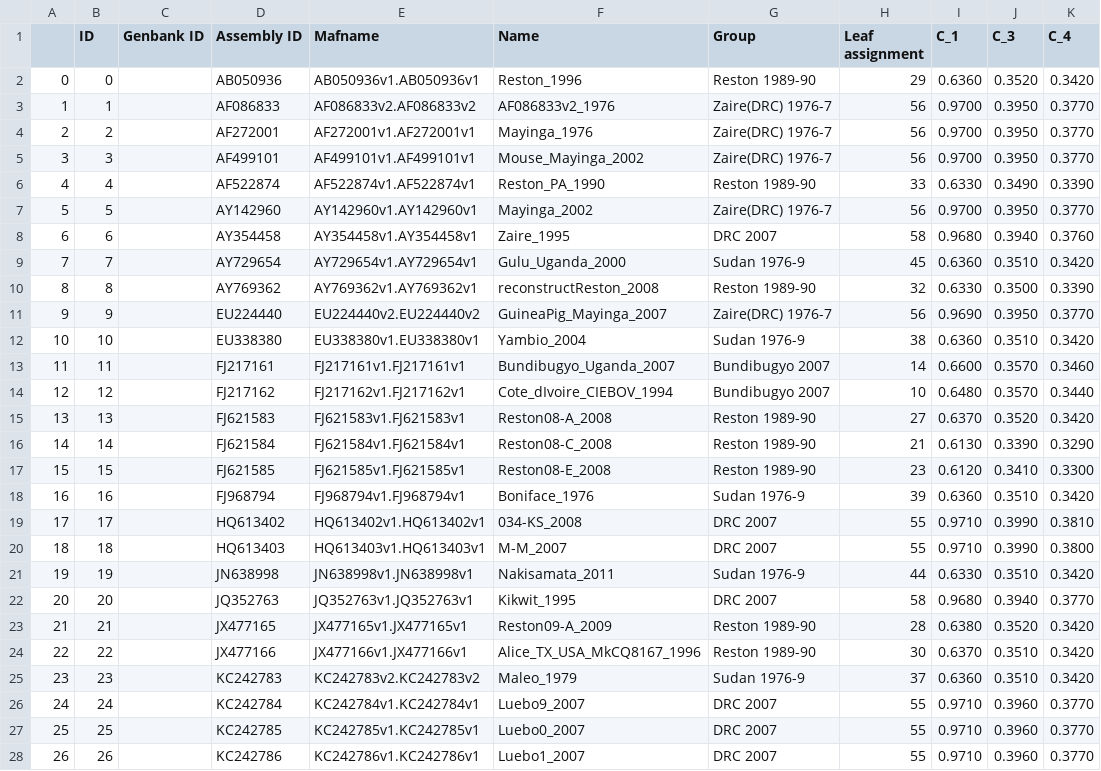
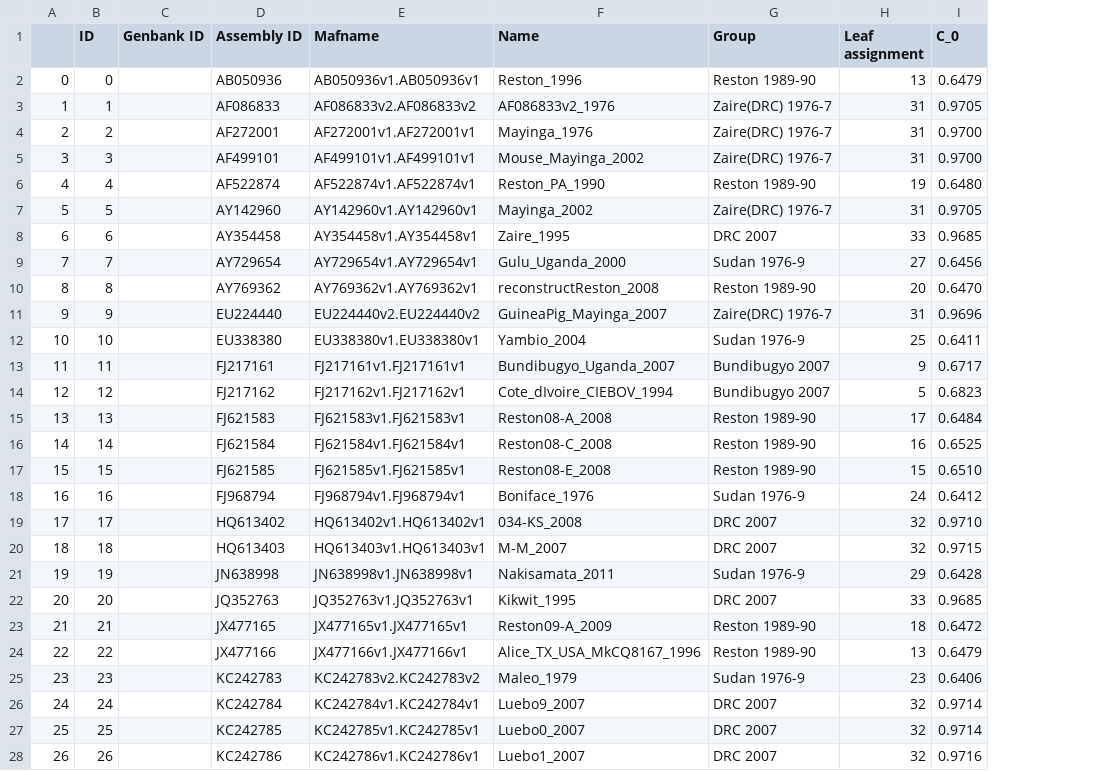
Before and after one commit to meoke/pangtree, a CSV file: tabela.csv, drawn as a sheet; only a part is shown; removed rows and columns are numbered as before the commit, all else as after; the diff covers the shown part only; the diff names each change by its address in the sheet, - before the commit and + after, or states it on an @@ line.

```diff
--- a/tabela.csv
+++ b/tabela.csv
-column I (C_1), rows 2-28: 0.6360 | 0.9700 | 0.9700 | 0.9700 | 0.6330 | 0.9700 | 0.9680 | 0.6360 | 0.6330 | 0.9690 | 0.6360 | 0.6600 | 0.6480 | 0.6370 | 0.6130 | 0.6120 | 0.6360 | 0.9710 | 0.9710 | 0.6330 | 0.9680 | 0.6380 | 0.6370 | 0.6360 | 0.9710 | 0.9710 | 0.9710
-column J (C_3), rows 2-28: 0.3520 | 0.3950 | 0.3950 | 0.3950 | 0.3490 | 0.3950 | 0.3940 | 0.3510 | 0.3500 | 0.3950 | 0.3510 | 0.3570 | 0.3570 | 0.3520 | 0.3390 | 0.3410 | 0.3510 | 0.3990 | 0.3990 | 0.3510 | 0.3940 | 0.3520 | 0.3510 | 0.3510 | 0.3960 | 0.3960 | 0.3960
-column K (C_4), rows 2-28: 0.3420 | 0.3770 | 0.3770 | 0.3770 | 0.3390 | 0.3770 | 0.3760 | 0.3420 | 0.3390 | 0.3770 | 0.3420 | 0.3460 | 0.3440 | 0.3420 | 0.3290 | 0.3300 | 0.3420 | 0.3810 | 0.3800 | 0.3420 | 0.3770 | 0.3420 | 0.3420 | 0.3420 | 0.3770 | 0.3770 | 0.3770
+column I (C_0), rows 2-28: 0.6479 | 0.9705 | 0.9700 | 0.9700 | 0.6480 | 0.9705 | 0.9685 | 0.6456 | 0.6470 | 0.9696 | 0.6411 | 0.6717 | 0.6823 | 0.6484 | 0.6525 | 0.6510 | 0.6412 | 0.9710 | 0.9715 | 0.6428 | 0.9685 | 0.6472 | 0.6479 | 0.6406 | 0.9714 | 0.9714 | 0.9716
-H2 (Leaf assignment): 29
+H2 (Leaf assignment): 13
-H3:H5 (Leaf assignment): 56
+H3:H5 (Leaf assignment): 31
-H6 (Leaf assignment): 33
+H6 (Leaf assignment): 19
-H7 (Leaf assignment): 56
+H7 (Leaf assignment): 31
-H8 (Leaf assignment): 58
+H8 (Leaf assignment): 33
-H9 (Leaf assignment): 45
+H9 (Leaf assignment): 27
-H10 (Leaf assignment): 32
+H10 (Leaf assignment): 20
-H11 (Leaf assignment): 56
+H11 (Leaf assignment): 31
-H12 (Leaf assignment): 38
+H12 (Leaf assignment): 25
-H13 (Leaf assignment): 14
+H13 (Leaf assignment): 9
-H14 (Leaf assignment): 10
+H14 (Leaf assignment): 5
-H15 (Leaf assignment): 27
+H15 (Leaf assignment): 17
-H16 (Leaf assignment): 21
+H16 (Leaf assignment): 16
-H17 (Leaf assignment): 23
+H17 (Leaf assignment): 15
-H18 (Leaf assignment): 39
+H18 (Leaf assignment): 24
-H19:H20 (Leaf assignment): 55
+H19:H20 (Leaf assignment): 32
-H21 (Leaf assignment): 44
+H21 (Leaf assignment): 29
-H22 (Leaf assignment): 58
+H22 (Leaf assignment): 33
-H23 (Leaf assignment): 28
+H23 (Leaf assignment): 18
-H24 (Leaf assignment): 30
+H24 (Leaf assignment): 13
-H25 (Leaf assignment): 37
+H25 (Leaf assignment): 23
-H26:H28 (Leaf assignment): 55
+H26:H28 (Leaf assignment): 32
```
Also changed, not shown: 133 edited cells elsewhere in this file, 22 other files.
